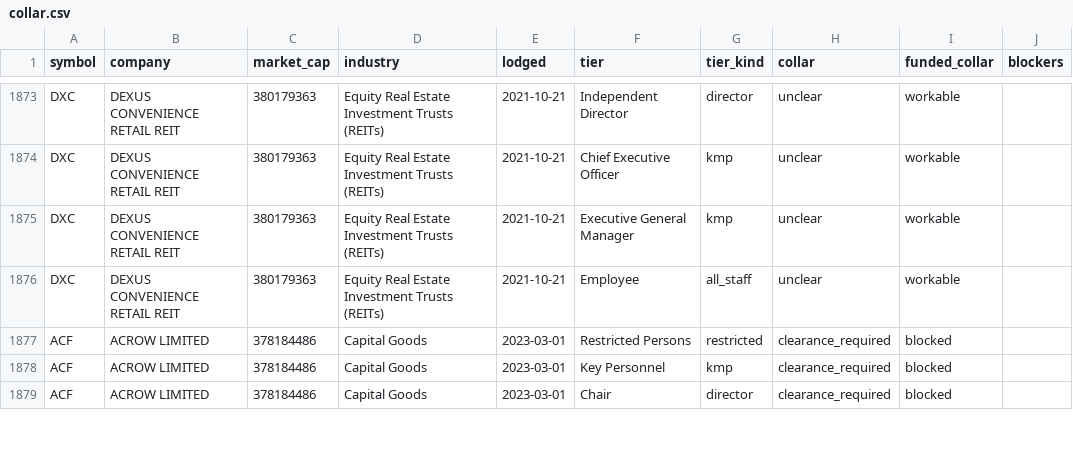
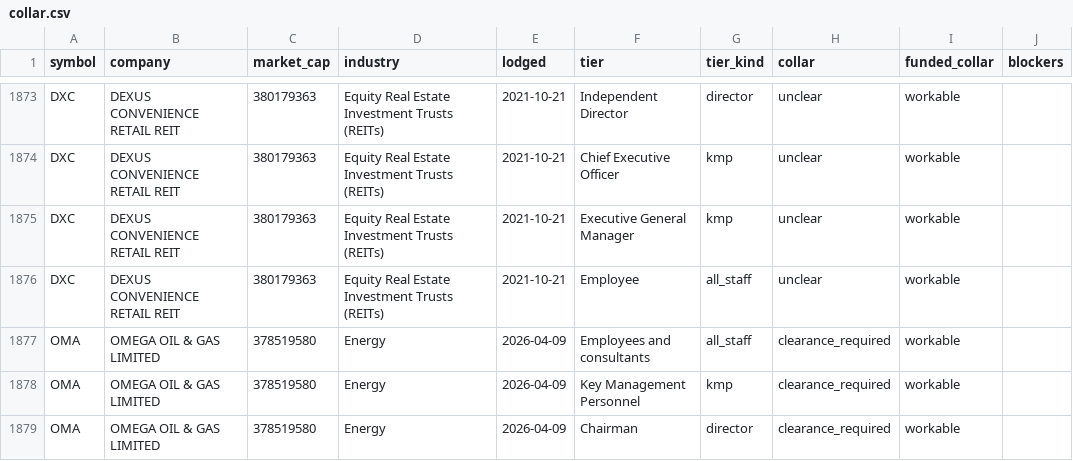
Before and after one commit to Lachlan1478/asx-trading-policies, a CSV file: data/tables/collar.csv, drawn as a sheet; only a part is shown, gaps mark what is left out; the shorter side is filled out with more unchanged rows; the diff covers the shown part only.

```diff
--- a/data/tables/collar.csv
+++ b/data/tables/collar.csv
@@ -1876 +1876,4 @@ DXC,DEXUS CONVENIENCE RETAIL REIT,380179363,Equity Real Estate Investment Trusts
 DXC,DEXUS CONVENIENCE RETAIL REIT,380179363,Equity Real Estate Investment Trusts (REITs),2021-10-21,Employee,all_staff,unclear,workable,
+OMA,OMEGA OIL & GAS LIMITED,378519580,Energy,2026-04-09,Employees and consultants,all_staff,clearance_required,workable,
+OMA,OMEGA OIL & GAS LIMITED,378519580,Energy,2026-04-09,Key Management Personnel,kmp,clearance_required,workable,
+OMA,OMEGA OIL & GAS LIMITED,378519580,Energy,2026-04-09,Chairman,director,clearance_required,workable,
```
Also changed, not shown: 15 added rows elsewhere in this file, data/tables/windows.csv, 9 other files.
